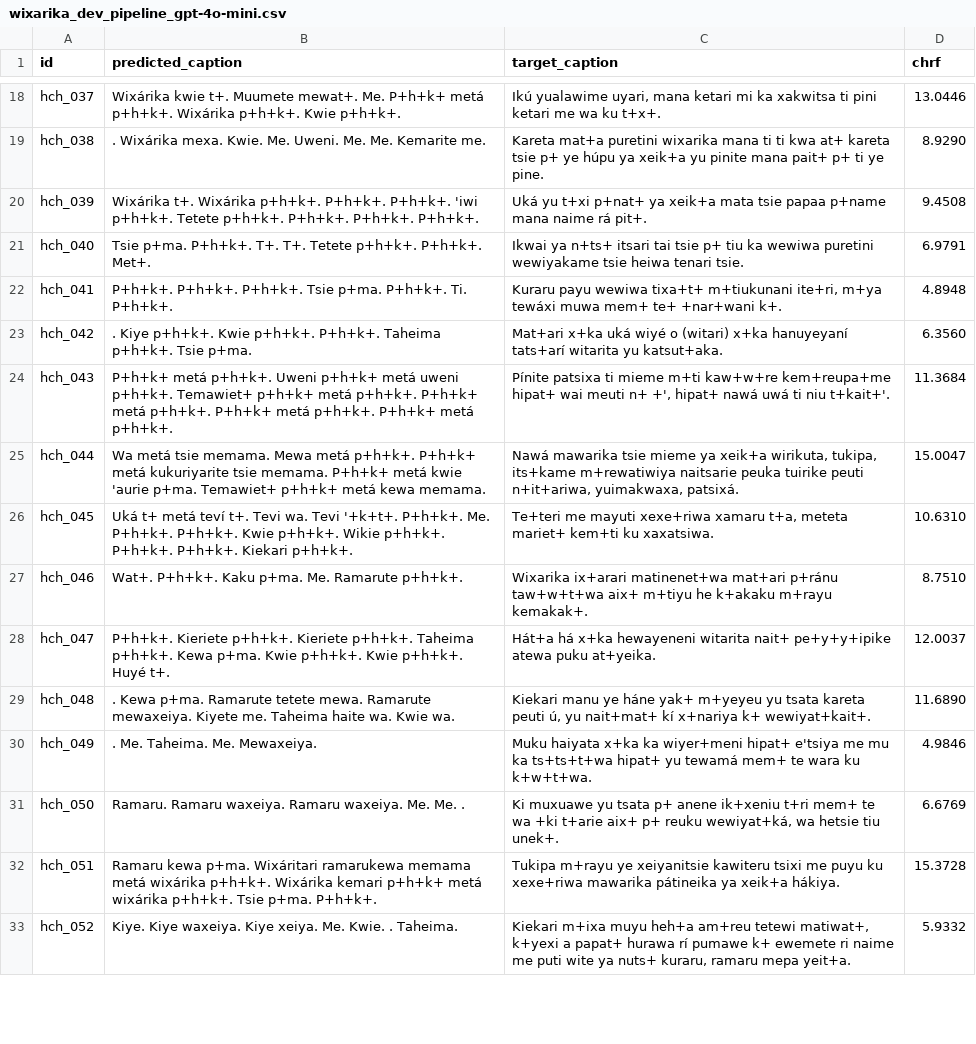
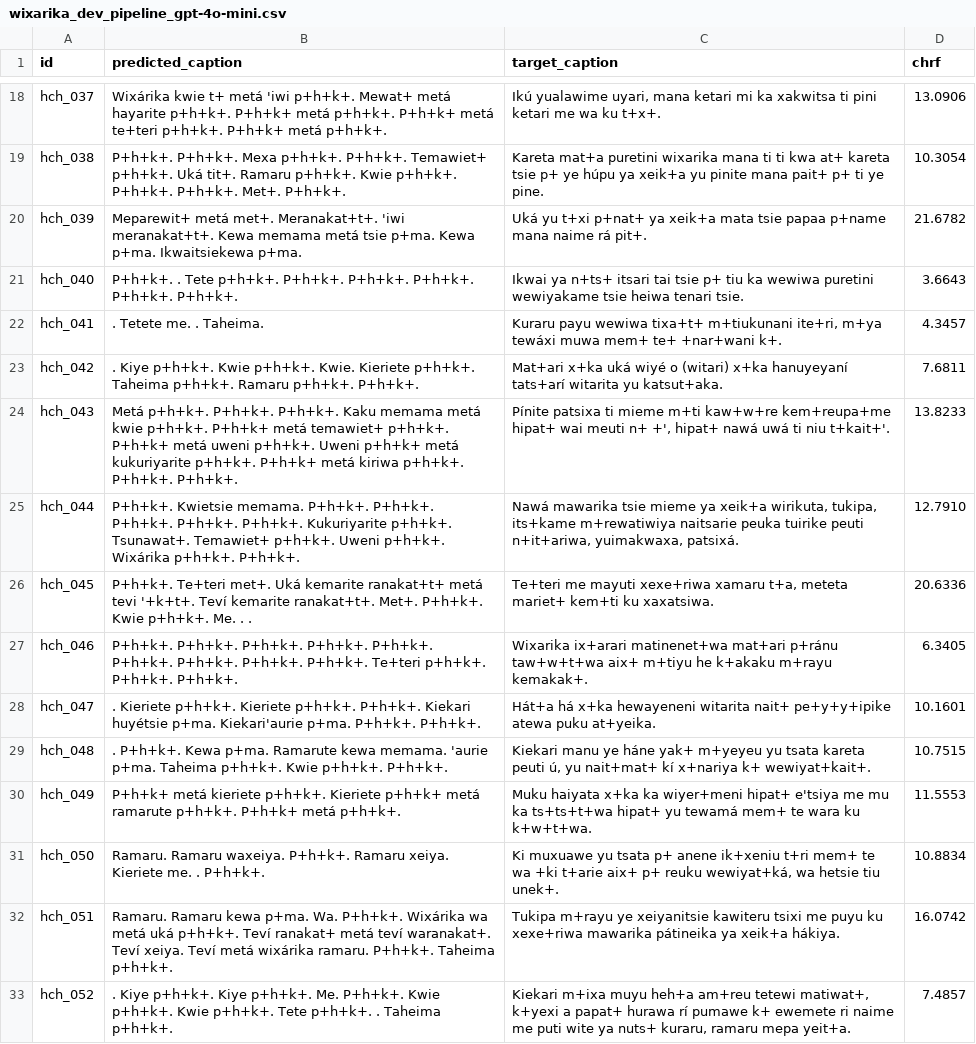
Before and after one commit to kubishi/americasnlp-2026-shared-task, a CSV file: results/dev/wixarika_dev_pipeline_gpt-4o-mini.csv, drawn as a sheet; only a part is shown, gaps mark what is left out; the diff covers the shown part only; the diff names each change by its address in the sheet, - before the commit and + after, or states it on an @@ line.

```diff
--- a/results/dev/wixarika_dev_pipeline_gpt-4o-mini.csv
+++ b/results/dev/wixarika_dev_pipeline_gpt-4o-mini.csv
-B18 (predicted_caption): Wixárika kwie t+. Muumete mewat+. Me. P+h+k+ metá p+h+k+. Wixárika p+h+k+. Kwie p+h+k+.
+B18 (predicted_caption): Wixárika kwie t+ metá 'iwi p+h+k+. Mewat+ metá hayarite p+h+k+. P+h+k+ metá p+h+k+. P+h+k+ metá te+teri p+h+k+. P+h+k+ metá p+h+k+.
-D18 (chrf): 13.0446
+D18 (chrf): 13.0906
-B19 (predicted_caption): . Wixárika mexa. Kwie. Me. Uweni. Me. Me. Kemarite me.
+B19 (predicted_caption): P+h+k+. P+h+k+. Mexa p+h+k+. P+h+k+. Temawiet+ p+h+k+. Uká tit+. Ramaru p+h+k+. Kwie p+h+k+. P+h+k+. P+h+k+. Met+. P+h+k+.
-D19 (chrf): 8.9290
+D19 (chrf): 10.3054
-B20 (predicted_caption): Wixárika t+. Wixárika p+h+k+. P+h+k+. P+h+k+. 'iwi p+h+k+. Tetete p+h+k+. P+h+k+. P+h+k+. P+h+k+.
+B20 (predicted_caption): Meparewit+ metá met+. Meranakat+t+. 'iwi meranakat+t+. Kewa memama metá tsie p+ma. Kewa p+ma. Ikwaitsiekewa p+ma.
-D20 (chrf): 9.4508
+D20 (chrf): 21.6782
-B21 (predicted_caption): Tsie p+ma. P+h+k+. T+. T+. Tetete p+h+k+. P+h+k+. Met+.
+B21 (predicted_caption): P+h+k+. . Tete p+h+k+. P+h+k+. P+h+k+. P+h+k+. P+h+k+. P+h+k+.
-D21 (chrf): 6.9791
+D21 (chrf): 3.6643
-B22 (predicted_caption): P+h+k+. P+h+k+. P+h+k+. Tsie p+ma. P+h+k+. Ti. P+h+k+.
+B22 (predicted_caption): . Tetete me. . Taheima.
-D22 (chrf): 4.8948
+D22 (chrf): 4.3457
-B23 (predicted_caption): …Kwie p+h+k+. P+h+k+. Taheima p+h+k+. Tsie p+ma.
+B23 (predicted_caption): …Kwie p+h+k+. Kwie. Kieriete p+h+k+. Taheima p+h+k+. Ramaru p+h+k+. P+h+k+.
-D23 (chrf): 6.3560
+D23 (chrf): 7.6811
-B24 (predicted_caption): P+h+k+ metá p+h+k+. Uweni p+h+k+ metá uweni p+h+k+. Temawiet+ p+h+k+ metá p+h+k+. P+h+k+ metá p+h+k+. P+h+k+ metá p+h+k+. P+h+k+ metá p+h+k+.
+B24 (predicted_caption): Metá p+h+k+. P+h+k+. P+h+k+. Kaku memama metá kwie p+h+k+. P+h+k+ metá temawiet+ p+h+k+. P+h+k+ metá uweni p+h+k+. Uweni p+h+k+ metá kukuriyarite p+h+k+. P+h+k+ metá kiriwa p+h+k+. P+h+k+. P+h+k+.
-D24 (chrf): 11.3684
+D24 (chrf): 13.8233
-B25 (predicted_caption): Wa metá tsie memama. Mewa metá p+h+k+. P+h+k+ metá kukuriyarite tsie memama. P+h+k+ metá kwie 'aurie p+ma. Temawiet+ p+h+k+ metá kewa memama.
+B25 (predicted_caption): P+h+k+. Kwietsie memama. P+h+k+. P+h+k+. P+h+k+. P+h+k+. P+h+k+. Kukuriyarite p+h+k+. Tsunawat+. Temawiet+ p+h+k+. Uweni p+h+k+. Wixárika p+h+k+. P+h+k+.
-D25 (chrf): 15.0047
+D25 (chrf): 12.7910
-B26 (predicted_caption): Uká t+ metá teví t+. Tevi wa. Tevi '+k+t+. P+h+k+. Me. P+h+k+. P+h+k+. Kwie p+h+k+. Wikie p+h+k+. P+h+k+. P+h+k+. Kiekari p+h+k+.
+B26 (predicted_caption): P+h+k+. Te+teri met+. Uká kemarite ranakat+t+ metá tevi '+k+t+. Teví kemarite ranakat+t+. Met+. P+h+k+. Kwie p+h+k+. Me. . .
-D26 (chrf): 10.6310
+D26 (chrf): 20.6336
-B27 (predicted_caption): Wat+. P+h+k+. Kaku p+ma. Me. Ramarute p+h+k+.
+B27 (predicted_caption): P+h+k+. P+h+k+. P+h+k+. P+h+k+. P+h+k+. P+h+k+. P+h+k+. P+h+k+. P+h+k+. Te+teri p+h+k+. P+h+k+. P+h+k+.
-D27 (chrf): 8.7510
+D27 (chrf): 6.3405
-B28 (predicted_caption): P+h+k+. Kieriete p+h+k+. Kieriete p+h+k+. Taheima p+h+k+. Kewa p+ma. Kwie p+h+k+. Kwie p+h+k+. Huyé t+.
+B28 (predicted_caption): . Kieriete p+h+k+. Kieriete p+h+k+. P+h+k+. Kiekari huyétsie p+ma. Kiekari'aurie p+ma. P+h+k+. P+h+k+.
-D28 (chrf): 12.0037
+D28 (chrf): 10.1601
-B29 (predicted_caption): . Kewa p+ma. Ramarute tetete mewa. Ramarute mewaxeiya. Kiyete me. Taheima haite wa. Kwie wa.
+B29 (predicted_caption): . P+h+k+. Kewa p+ma. Ramarute kewa memama. 'aurie p+ma. Taheima p+h+k+. Kwie p+h+k+. P+h+k+.
-D29 (chrf): 11.6890
+D29 (chrf): 10.7515
-B30 (predicted_caption): . Me. Taheima. Me. Mewaxeiya.
+B30 (predicted_caption): P+h+k+ metá kieriete p+h+k+. Kieriete p+h+k+ metá ramarute p+h+k+. P+h+k+ metá p+h+k+.
-D30 (chrf): 4.9846
+D30 (chrf): 11.5553
-B31 (predicted_caption): …Ramaru waxeiya. Ramaru waxeiya. Me. Me. .
+B31 (predicted_caption): …Ramaru waxeiya. P+h+k+. Ramaru xeiya. Kieriete me. . P+h+k+.
-D31 (chrf): 6.6769
+D31 (chrf): 10.8834
-B32 (predicted_caption): Ramaru kewa p+ma. Wixáritari ramarukewa memama metá wixárika p+h+k+. Wixárika kemari p+h+k+ metá wixárika p+h+k+. Tsie p+ma. P+h+k+.
+B32 (predicted_caption): Ramaru. Ramaru kewa p+ma. Wa. P+h+k+. Wixárika wa metá uká p+h+k+. Teví ranakat+ metá teví waranakat+. Teví xeiya. Teví metá wixárika ramaru. P+h+k+. Taheima p+h+k+.
-D32 (chrf): 15.3728
+D32 (chrf): 16.0742
-B33 (predicted_caption): Kiye. Kiye waxeiya. Kiye xeiya. Me. Kwie. . Taheima.
+B33 (predicted_caption): . Kiye p+h+k+. Kiye p+h+k+. Me. P+h+k+. Kwie p+h+k+. Kwie p+h+k+. Tete p+h+k+. . Taheima p+h+k+.
-D33 (chrf): 5.9332
+D33 (chrf): 7.4857
```
Also changed, not shown: 68 edited cells elsewhere in this file, results/dev/bribri_dev_pipeline_gpt-4o-mini.csv, results/dev/guarani_dev_pipeline_gpt-4o-mini.csv, 9 other files.
